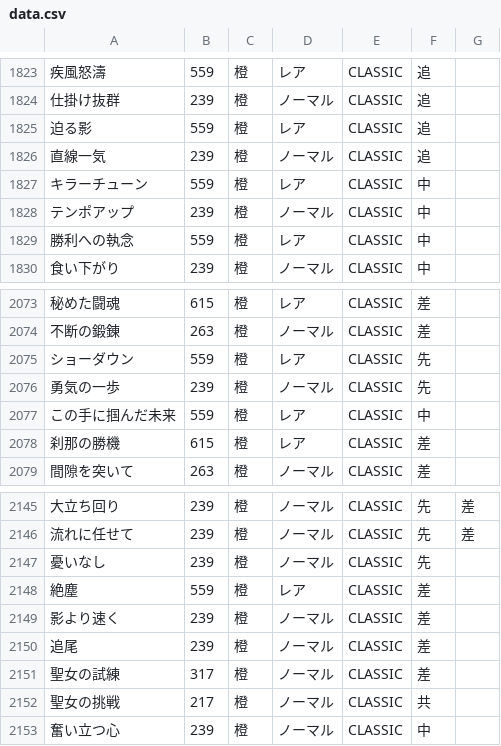
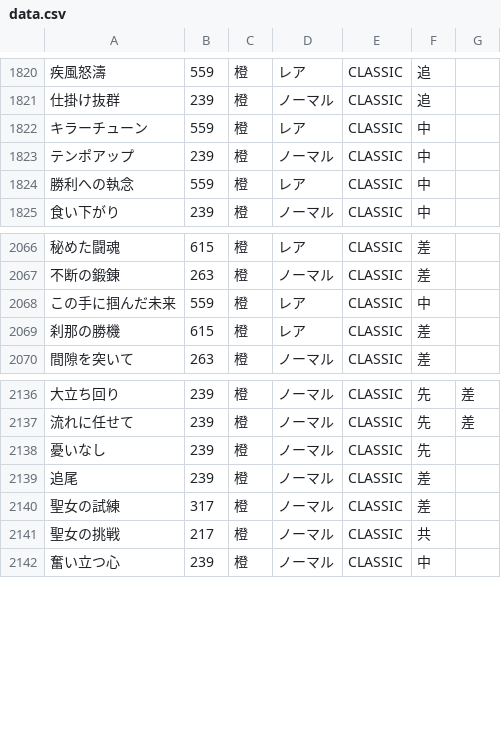
Before and after one commit to umakonga-t/hyokatenCalc, a CSV file: data.csv, drawn as a sheet; only a part is shown, gaps mark what is left out; the diff covers the shown part only; the diff names each change by its address in the sheet, - before the commit and + after, or states it on an @@ line.

```diff
--- a/data.csv
+++ b/data.csv
-row 1825: 迫る影 | 559 | 橙 | レア | CLASSIC | 追
-row 1826: 直線一気 | 239 | 橙 | ノーマル | CLASSIC | 追
-row 2075: ショーダウン | 559 | 橙 | レア | CLASSIC | 先
-row 2076: 勇気の一歩 | 239 | 橙 | ノーマル | CLASSIC | 先
-row 2148: 絶塵 | 559 | 橙 | レア | CLASSIC | 差
-row 2149: 影より速く | 239 | 橙 | ノーマル | CLASSIC | 差
```
Also changed, not shown: 5 removed rows and 8 edited cells elsewhere in this file, 3 other files.
